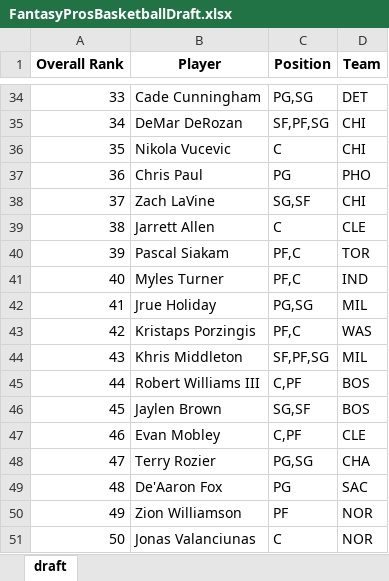
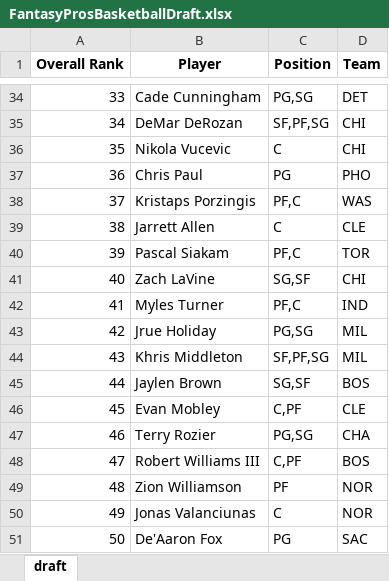
Before and after one commit to barbacbd/FantasyRankings, an Excel workbook: docs/FantasyProsBasketballDraft.xlsx, sheet draft, drawn as a sheet; only a part is shown, gaps mark what is left out; values as stored, in another font and other column widths than the file's, no borders; the diff covers the shown part only; the diff names each change by its address in the sheet, - before the commit and + after, or states it on an @@ line.

Commit message:
[Automated Commit]: Updating fantasy rankings information.

```diff
--- a/docs/FantasyProsBasketballDraft.xlsx (sheet draft)
+++ b/docs/FantasyProsBasketballDraft.xlsx (sheet draft)
-B38 (Player): Zach LaVine
+B38 (Player): Kristaps Porzingis
-C38 (Position): SG,SF
+C38 (Position): PF,C
-D38 (Team): CHI
+D38 (Team): WAS
-B41 (Player): Myles Turner
+B41 (Player): Zach LaVine
-C41 (Position): PF,C
+C41 (Position): SG,SF
-D41 (Team): IND
+D41 (Team): CHI
-B42 (Player): Jrue Holiday
+B42 (Player): Myles Turner
-C42 (Position): PG,SG
+C42 (Position): PF,C
-D42 (Team): MIL
+D42 (Team): IND
-B43 (Player): Kristaps Porzingis
+B43 (Player): Jrue Holiday
-C43 (Position): PF,C
+C43 (Position): PG,SG
-D43 (Team): WAS
+D43 (Team): MIL
-B45 (Player): Robert Williams III
+B45 (Player): Jaylen Brown
-C45 (Position): C,PF
+C45 (Position): SG,SF
-B46 (Player): Jaylen Brown
+B46 (Player): Evan Mobley
-C46 (Position): SG,SF
+C46 (Position): C,PF
-D46 (Team): BOS
+D46 (Team): CLE
-B47 (Player): Evan Mobley
+B47 (Player): Terry Rozier
-C47 (Position): C,PF
+C47 (Position): PG,SG
-D47 (Team): CLE
+D47 (Team): CHA
-B48 (Player): Terry Rozier
+B48 (Player): Robert Williams III
-C48 (Position): PG,SG
+C48 (Position): C,PF
-D48 (Team): CHA
+D48 (Team): BOS
-B49 (Player): De'Aaron Fox
+B49 (Player): Zion Williamson
-C49 (Position): PG
+C49 (Position): PF
-D49 (Team): SAC
+D49 (Team): NOR
-B50 (Player): Zion Williamson
+B50 (Player): Jonas Valanciunas
-C50 (Position): PF
+C50 (Position): C
-B51 (Player): Jonas Valanciunas
+B51 (Player): De'Aaron Fox
-C51 (Position): C
+C51 (Position): PG
-D51 (Team): NOR
+D51 (Team): SAC
```
Also changed, not shown: 1135 edited cells elsewhere in this sheet, docs/FantasyProsBaseballDraft.xlsx, docs/FantasyProsFootballDraft.xlsx, 5 other files.
